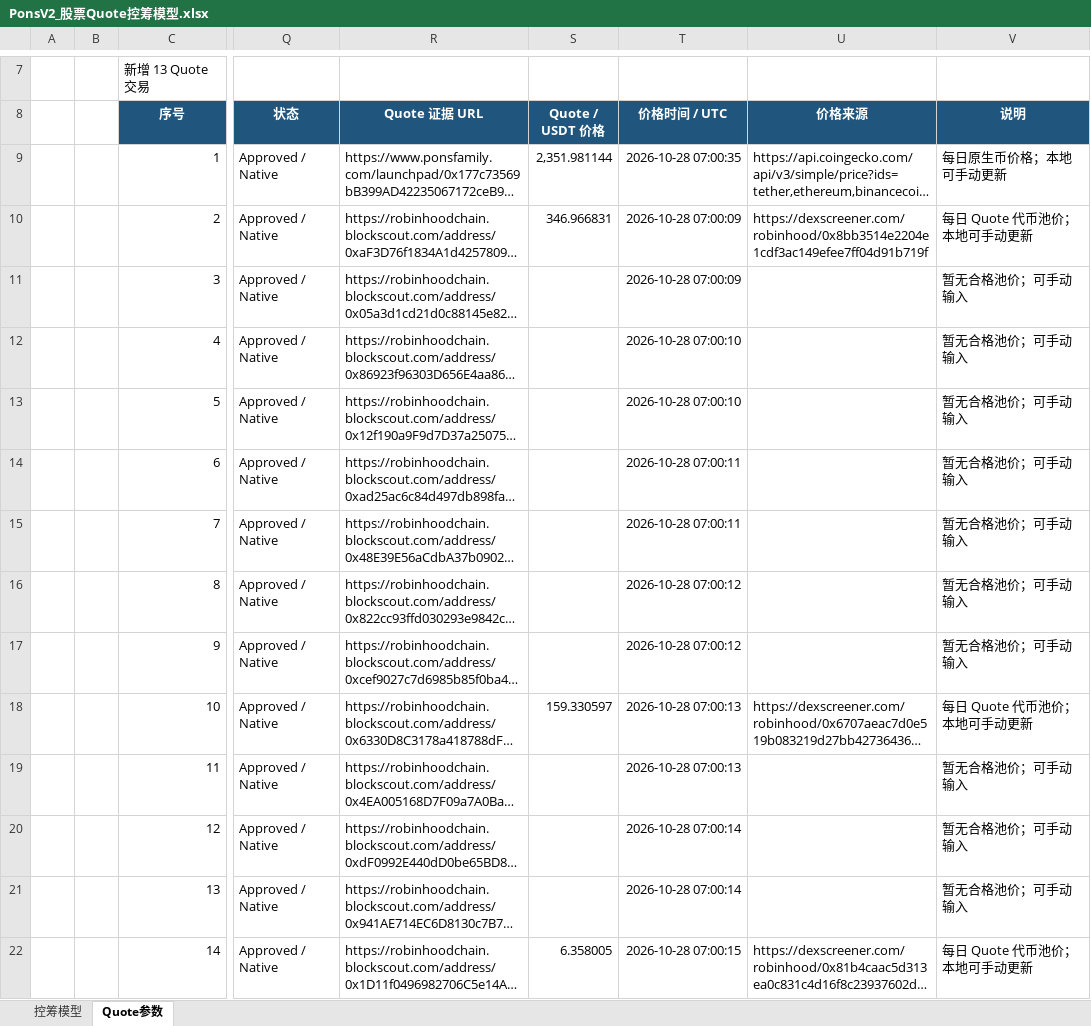
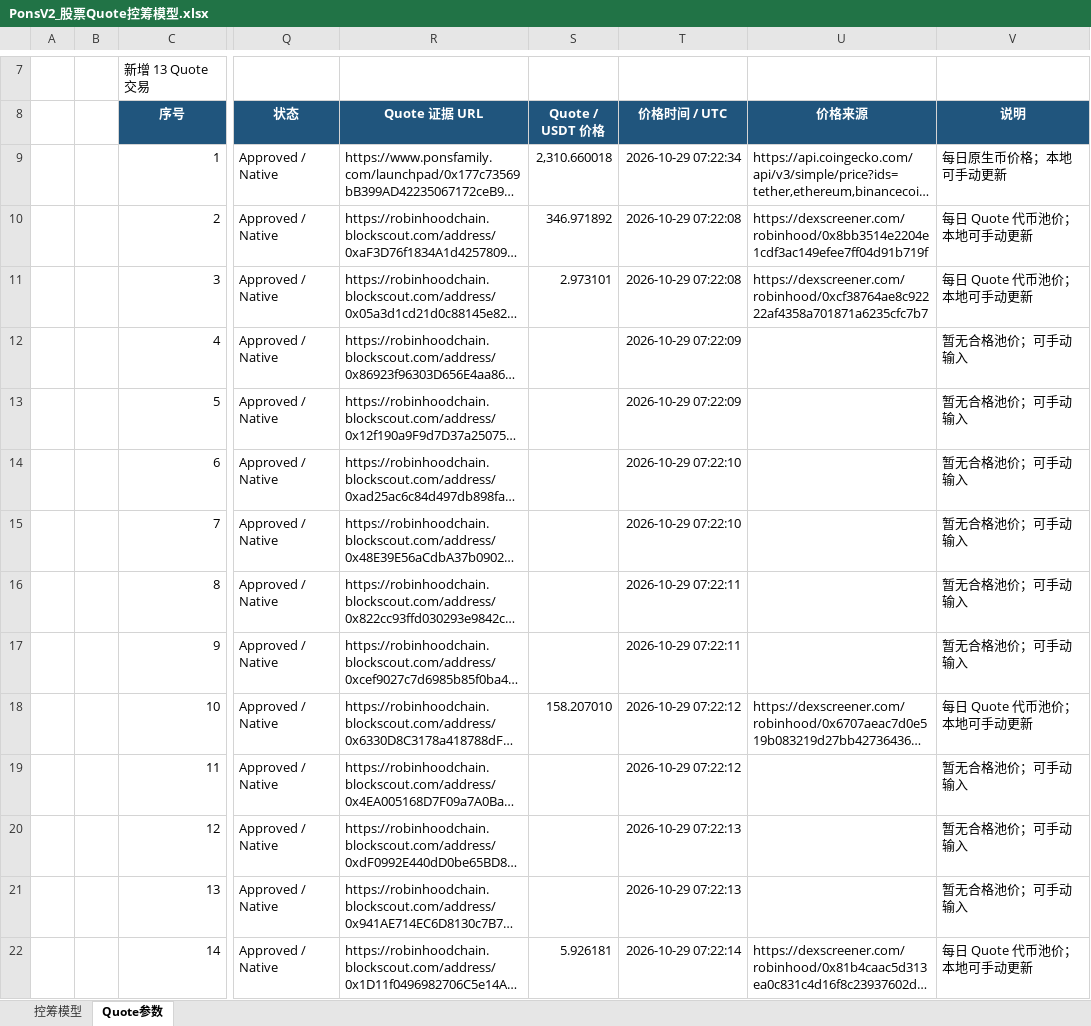
Before and after one commit to bella07021/stock-quote-route-liquidity, an Excel workbook: excel/latest/PonsV2_股票Quote控筹模型.xlsx, sheet Quote参数, drawn as a sheet; only a part is shown, gaps mark what is left out; long unchanged cells end in …; values as stored, in another font and other column widths than the file's, no borders; the diff covers the shown part only; the diff names each change by its address in the sheet, - before the commit and + after, or states it on an @@ line.

```diff
--- a/excel/latest/PonsV2_股票Quote控筹模型.xlsx (sheet Quote参数)
+++ b/excel/latest/PonsV2_股票Quote控筹模型.xlsx (sheet Quote参数)
-S9 (Quote / USDT 价格): 2,351.981144
+S9 (Quote / USDT 价格): 2,310.660018
-T9 (价格时间 / UTC): 2026-10-28 07:00:35
+T9 (价格时间 / UTC): 2026-10-29 07:22:34
-S10 (Quote / USDT 价格): 346.966831
+S10 (Quote / USDT 价格): 346.971892
-T10:T11 (价格时间 / UTC): 2026-10-28 07:00:09
+T10:T11 (价格时间 / UTC): 2026-10-29 07:22:08
-S11 (Quote / USDT 价格): (empty)
+S11 (Quote / USDT 价格): 2.973101
-U11 (价格来源): (empty)
+U11 (价格来源): https://dexscreener.com/robinhood/0xcf38764ae8c92222af4358a701871a6235cfc7b7
-V11 (说明): 暂无合格池价；可手动输入
+V11 (说明): 每日 Quote 代币池价；本地可手动更新
-T12:T13 (价格时间 / UTC): 2026-10-28 07:00:10
+T12:T13 (价格时间 / UTC): 2026-10-29 07:22:09
-T14:T15 (价格时间 / UTC): 2026-10-28 07:00:11
+T14:T15 (价格时间 / UTC): 2026-10-29 07:22:10
-T16:T17 (价格时间 / UTC): 2026-10-28 07:00:12
+T16:T17 (价格时间 / UTC): 2026-10-29 07:22:11
-S18 (Quote / USDT 价格): 159.330597
+S18 (Quote / USDT 价格): 158.207010
-T18:T19 (价格时间 / UTC): 2026-10-28 07:00:13
+T18:T19 (价格时间 / UTC): 2026-10-29 07:22:12
-T20:T21 (价格时间 / UTC): 2026-10-28 07:00:14
+T20:T21 (价格时间 / UTC): 2026-10-29 07:22:13
-S22 (Quote / USDT 价格): 6.358005
+S22 (Quote / USDT 价格): 5.926181
-T22 (价格时间 / UTC): 2026-10-28 07:00:15
+T22 (价格时间 / UTC): 2026-10-29 07:22:14
```
Also changed, not shown: 55 edited cells elsewhere in this sheet, excel/latest/Flap_BSC_RWA币股_控筹模型.xlsx, excel/latest/Flap_MYX_控筹模型.xlsx, 4 other files.
